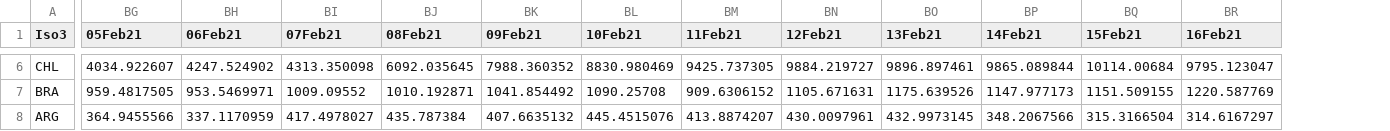
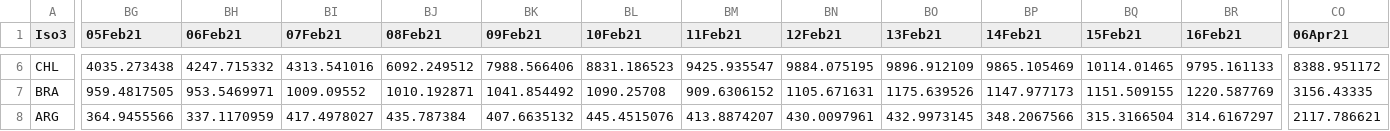
Before and after one commit to camilavalenciaro/COVID19-Flourish, a CSV file: data/vac/vac_ch_lac.csv, drawn as a sheet; only a part is shown, gaps mark what is left out; the diff covers the shown part only; the diff names each change by its address in the sheet, - before the commit and + after, or states it on an @@ line.

```diff
--- a/data/vac/vac_ch_lac.csv
+++ b/data/vac/vac_ch_lac.csv
+column CO (06Apr21), rows 6-8: 8388.951172 | 3156.43335 | 2117.786621
-BG6 (05Feb21): 4034.922607
+BG6 (05Feb21): 4035.273438
-BH6 (06Feb21): 4247.524902
+BH6 (06Feb21): 4247.715332
-BI6 (07Feb21): 4313.350098
+BI6 (07Feb21): 4313.541016
-BJ6 (08Feb21): 6092.035645
+BJ6 (08Feb21): 6092.249512
-BK6 (09Feb21): 7988.360352
+BK6 (09Feb21): 7988.566406
-BL6 (10Feb21): 8830.980469
+BL6 (10Feb21): 8831.186523
-BM6 (11Feb21): 9425.737305
+BM6 (11Feb21): 9425.935547
-BN6 (12Feb21): 9884.219727
+BN6 (12Feb21): 9884.075195
-BO6 (13Feb21): 9896.897461
+BO6 (13Feb21): 9896.912109
-BP6 (14Feb21): 9865.089844
+BP6 (14Feb21): 9865.105469
-BQ6 (15Feb21): 10114.00684
+BQ6 (15Feb21): 10114.01465
-BR6 (16Feb21): 9795.123047
+BR6 (16Feb21): 9795.161133
```
Also changed, not shown: 124 edited cells elsewhere in this file, data/vac/vac_ch_all.csv, data/vac/vac_cum_all.csv, 6 other files.
